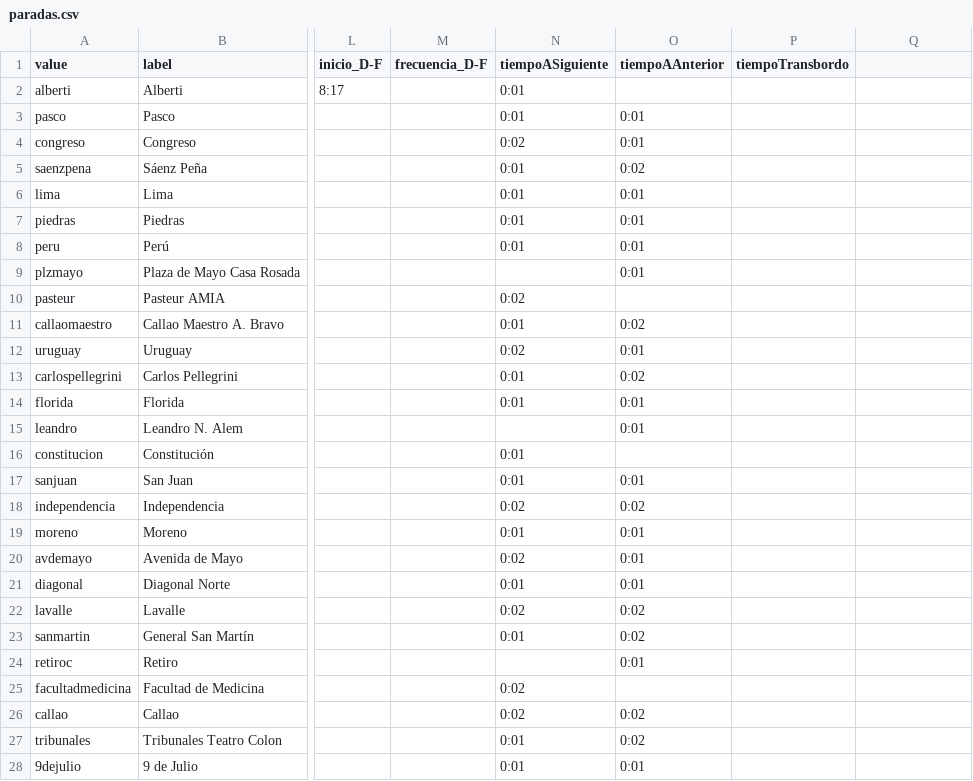
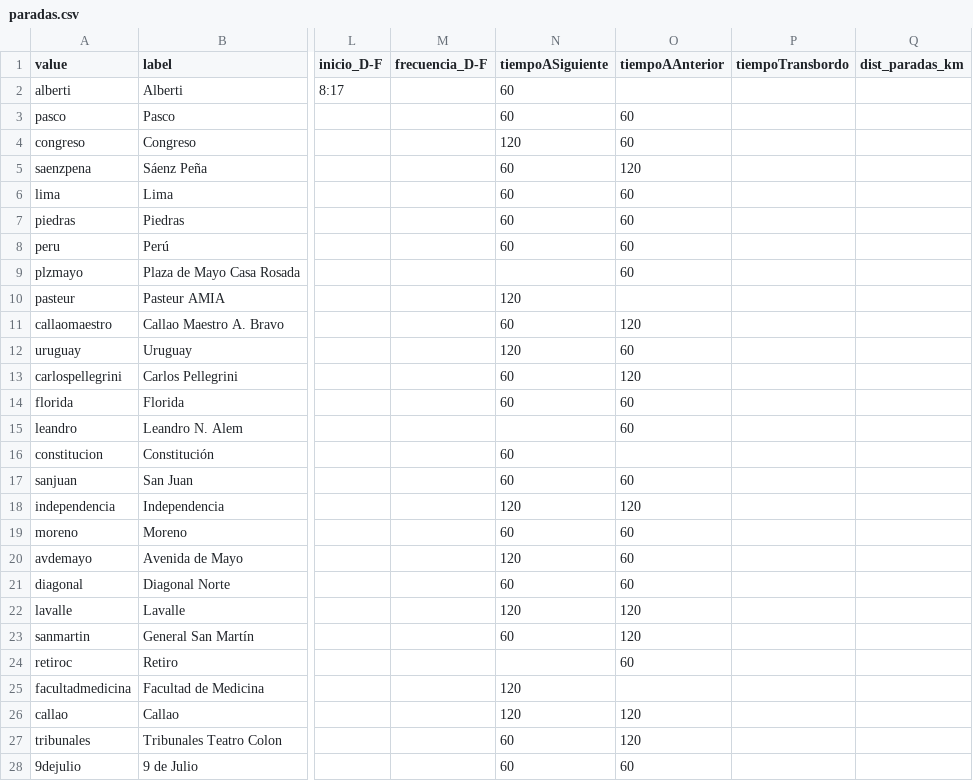
Before and after one commit to SergioMedinaH/python-metro-api, a CSV file: data/paradas.csv, drawn as a sheet; only a part is shown, gaps mark what is left out; the diff covers the shown part only; the diff names each change by its address in the sheet, - before the commit and + after, or states it on an @@ line.

```diff
--- a/data/paradas.csv
+++ b/data/paradas.csv
-Q1: (empty)
+Q1: dist_paradas_km
-N2:N3 (tiempoASiguiente): 0:01
+N2:N3 (tiempoASiguiente): 60
-O3:O4 (tiempoAAnterior): 0:01
+O3:O4 (tiempoAAnterior): 60
-N4 (tiempoASiguiente): 0:02
+N4 (tiempoASiguiente): 120
-N5:N8 (tiempoASiguiente): 0:01
+N5:N8 (tiempoASiguiente): 60
-O5 (tiempoAAnterior): 0:02
+O5 (tiempoAAnterior): 120
-O6:O9 (tiempoAAnterior): 0:01
+O6:O9 (tiempoAAnterior): 60
-N10 (tiempoASiguiente): 0:02
+N10 (tiempoASiguiente): 120
-N11 (tiempoASiguiente): 0:01
+N11 (tiempoASiguiente): 60
-O11 (tiempoAAnterior): 0:02
+O11 (tiempoAAnterior): 120
-N12 (tiempoASiguiente): 0:02
+N12 (tiempoASiguiente): 120
-O12 (tiempoAAnterior): 0:01
+O12 (tiempoAAnterior): 60
-N13:N14 (tiempoASiguiente): 0:01
+N13:N14 (tiempoASiguiente): 60
-O13 (tiempoAAnterior): 0:02
+O13 (tiempoAAnterior): 120
-O14:O15 (tiempoAAnterior): 0:01
+O14:O15 (tiempoAAnterior): 60
-N16:N17 (tiempoASiguiente): 0:01
+N16:N17 (tiempoASiguiente): 60
-O17 (tiempoAAnterior): 0:01
+O17 (tiempoAAnterior): 60
-N18 (tiempoASiguiente): 0:02
+N18 (tiempoASiguiente): 120
-O18 (tiempoAAnterior): 0:02
+O18 (tiempoAAnterior): 120
-N19 (tiempoASiguiente): 0:01
+N19 (tiempoASiguiente): 60
-O19:O21 (tiempoAAnterior): 0:01
+O19:O21 (tiempoAAnterior): 60
-N20 (tiempoASiguiente): 0:02
+N20 (tiempoASiguiente): 120
-N21 (tiempoASiguiente): 0:01
+N21 (tiempoASiguiente): 60
-N22 (tiempoASiguiente): 0:02
+N22 (tiempoASiguiente): 120
-O22:O23 (tiempoAAnterior): 0:02
+O22:O23 (tiempoAAnterior): 120
-N23 (tiempoASiguiente): 0:01
+N23 (tiempoASiguiente): 60
-O24 (tiempoAAnterior): 0:01
+O24 (tiempoAAnterior): 60
-N25:N26 (tiempoASiguiente): 0:02
+N25:N26 (tiempoASiguiente): 120
-O26:O27 (tiempoAAnterior): 0:02
+O26:O27 (tiempoAAnterior): 120
-N27:N28 (tiempoASiguiente): 0:01
+N27:N28 (tiempoASiguiente): 60
-O28 (tiempoAAnterior): 0:01
+O28 (tiempoAAnterior): 60
```
Also changed, not shown: 17 edited cells elsewhere in this file, 2 other files.
